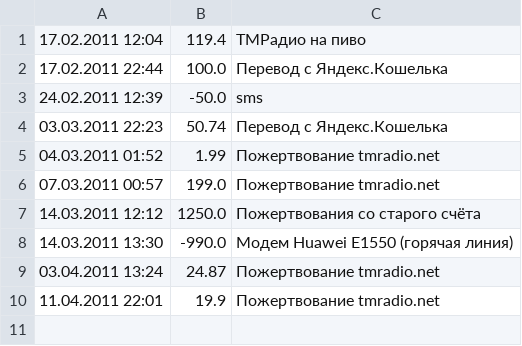
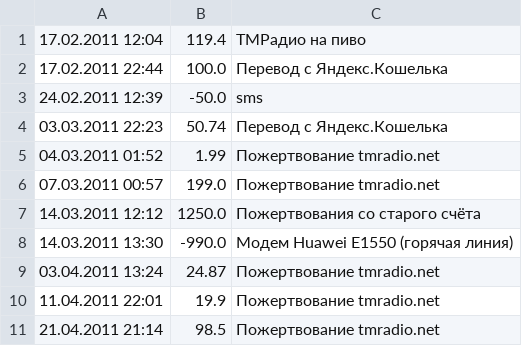
Before and after one commit to hakimovis/tmradio-website, a CSV file: src/input/support/donate/yandex/history.csv, drawn as a sheet; the diff names each change by its address in the sheet, - before the commit and + after, or states it on an @@ line.

```diff
--- a/src/input/support/donate/yandex/history.csv
+++ b/src/input/support/donate/yandex/history.csv
+row 11: 21.04.2011 21:14 | 98.5 | Пожертвование tmradio.net
```
Also changed, not shown: support/donate/yandex/history.csv, 31 other files.
